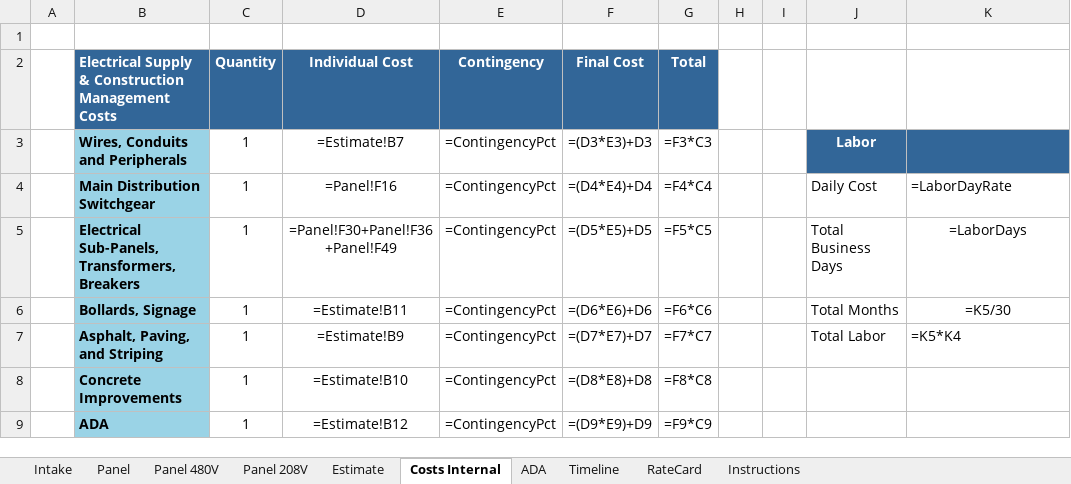
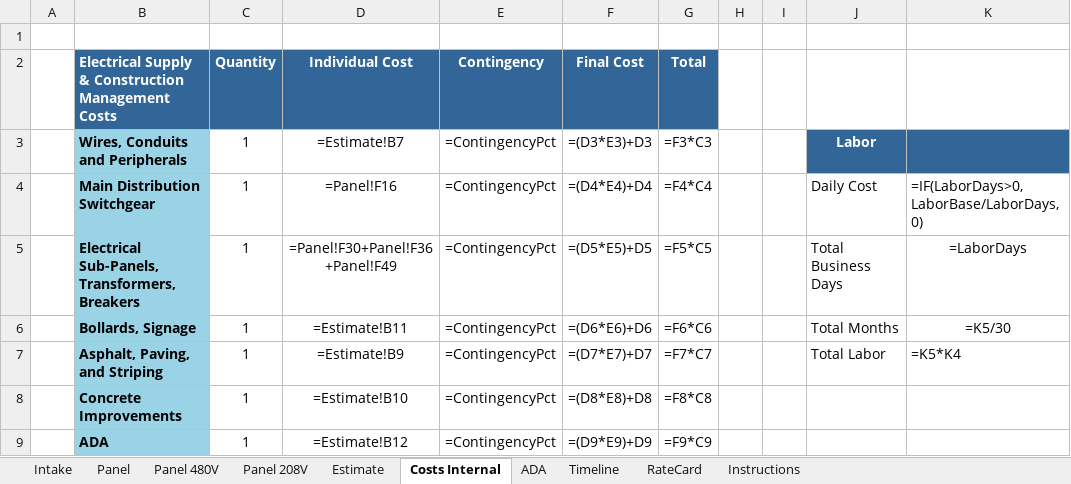
Before and after one commit to vatsal4545/rfc-estimator, an Excel workbook: templates/RFC-Template.xlsx, sheet Costs Internal, drawn as a sheet; only a part is shown; values as stored, in another font and other column widths than the file's, no borders; formulas without a stored value are shown as written; the diff names each change by its address in the sheet, - before the commit and + after, or states it on an @@ line.

```diff
--- a/templates/RFC-Template.xlsx (sheet Costs Internal)
+++ b/templates/RFC-Template.xlsx (sheet Costs Internal)
-K4: =LaborDayRate
+K4: =IF(LaborDays>0,LaborBase/LaborDays,0)
```
Also changed, not shown: sheet Intake, sheet Instructions, sheet Estimate, 1 other file.
